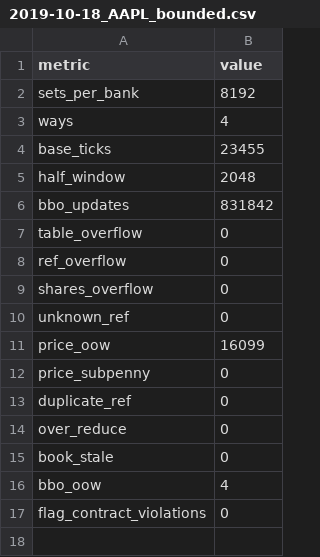
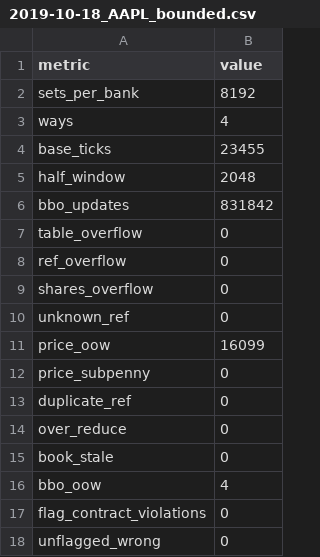
Before and after one commit to RodeanAzari/fpga-itch-orderbook, a CSV file: data/results/2019-10-18_AAPL_bounded.csv, drawn as a sheet.

```diff
--- a/data/results/2019-10-18_AAPL_bounded.csv
+++ b/data/results/2019-10-18_AAPL_bounded.csv
@@ -17 +17,2 @@ bbo_oow,4
 flag_contract_violations,0
+unflagged_wrong,0
```
Also changed, not shown: 10 other files.
